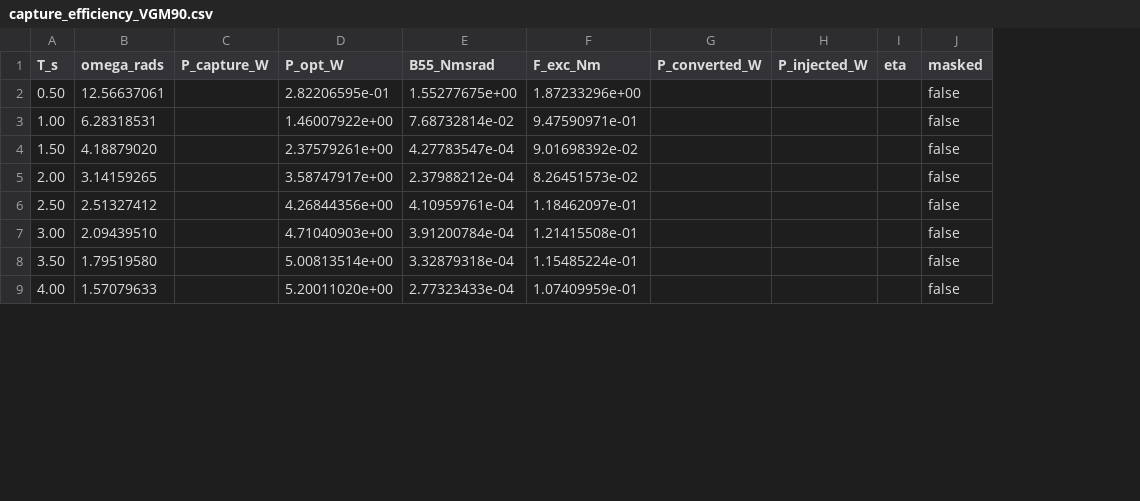
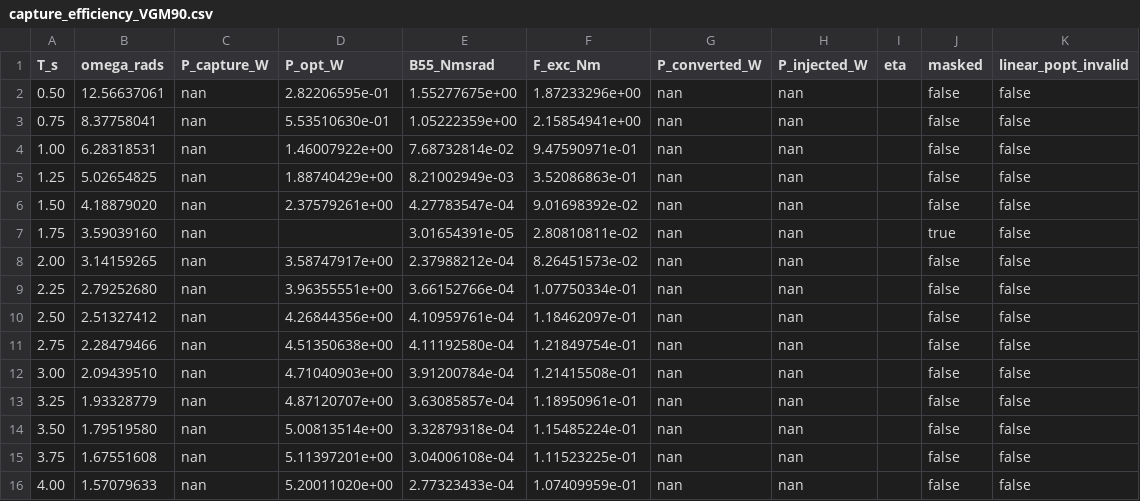
Before and after one commit to salhus/cpp-vgoswec, a CSV file: analysis/cc/capture_efficiency_VGM90.csv, drawn as a sheet; only a part is shown; addresses are those after the commit; the diff covers the shown part only; the diff names each change by its address in the sheet, - before the commit and + after, or states it on an @@ line.

```diff
--- a/analysis/cc/capture_efficiency_VGM90.csv
+++ b/analysis/cc/capture_efficiency_VGM90.csv
+column K (linear_popt_invalid), row 2: false; row 4: false; row 6: false; row 8: false; row 10: false; row 12: false; row 14: false; row 16: false
-C2 (P_capture_W): (empty)
+C2 (P_capture_W): nan
-G2 (P_converted_W): (empty)
+G2 (P_converted_W): nan
-H2 (P_injected_W): (empty)
+H2 (P_injected_W): nan
+row 3: 0.75 | 8.37758041 | nan | 5.53510630e-01 | 1.05222359e+00 | 2.15854941e+00 | nan | nan |  | false | false
-C4 (P_capture_W): (empty)
+C4 (P_capture_W): nan
-G4 (P_converted_W): (empty)
+G4 (P_converted_W): nan
-H4 (P_injected_W): (empty)
+H4 (P_injected_W): nan
+row 5: 1.25 | 5.02654825 | nan | 1.88740429e+00 | 8.21002949e-03 | 3.52086863e-01 | nan | nan |  | false | false
-C6 (P_capture_W): (empty)
+C6 (P_capture_W): nan
-G6 (P_converted_W): (empty)
+G6 (P_converted_W): nan
-H6 (P_injected_W): (empty)
+H6 (P_injected_W): nan
+row 7: 1.75 | 3.59039160 | nan |  | 3.01654391e-05 | 2.80810811e-02 | nan | nan |  | true | false
-C8 (P_capture_W): (empty)
+C8 (P_capture_W): nan
-G8 (P_converted_W): (empty)
+G8 (P_converted_W): nan
-H8 (P_injected_W): (empty)
+H8 (P_injected_W): nan
+row 9: 2.25 | 2.79252680 | nan | 3.96355551e+00 | 3.66152766e-04 | 1.07750334e-01 | nan | nan |  | false | false
-C10 (P_capture_W): (empty)
+C10 (P_capture_W): nan
-G10 (P_converted_W): (empty)
+G10 (P_converted_W): nan
-H10 (P_injected_W): (empty)
+H10 (P_injected_W): nan
+row 11: 2.75 | 2.28479466 | nan | 4.51350638e+00 | 4.11192580e-04 | 1.21849754e-01 | nan | nan |  | false | false
-C12 (P_capture_W): (empty)
+C12 (P_capture_W): nan
-G12 (P_converted_W): (empty)
+G12 (P_converted_W): nan
-H12 (P_injected_W): (empty)
+H12 (P_injected_W): nan
+row 13: 3.25 | 1.93328779 | nan | 4.87120707e+00 | 3.63085857e-04 | 1.18950961e-01 | nan | nan |  | false | false
-C14 (P_capture_W): (empty)
+C14 (P_capture_W): nan
-G14 (P_converted_W): (empty)
+G14 (P_converted_W): nan
-H14 (P_injected_W): (empty)
+H14 (P_injected_W): nan
+row 15: 3.75 | 1.67551608 | nan | 5.11397201e+00 | 3.04006108e-04 | 1.11523225e-01 | nan | nan |  | false | false
-C16 (P_capture_W): (empty)
+C16 (P_capture_W): nan
-G16 (P_converted_W): (empty)
+G16 (P_converted_W): nan
-H16 (P_injected_W): (empty)
+H16 (P_injected_W): nan
```
Also changed, not shown: 6 added rows and 18 edited cells elsewhere in this file, analysis/cc/capture_efficiency_VGM0.csv, analysis/cc/capture_efficiency_VGM10.csv, 29 other files.
